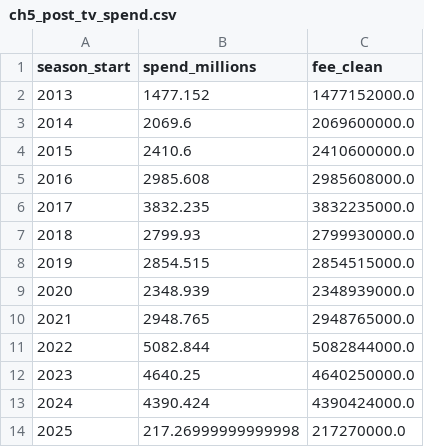
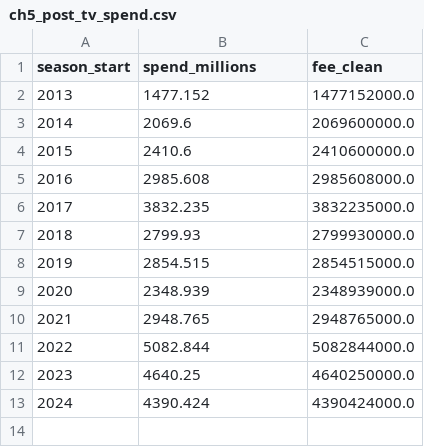
Before and after one commit to Bede-Ozy/EPL-TVBoom-analysis, a CSV file: data/ch5_post_tv_spend.csv, drawn as a sheet; the diff names each change by its address in the sheet, - before the commit and + after, or states it on an @@ line.

```diff
--- a/data/ch5_post_tv_spend.csv
+++ b/data/ch5_post_tv_spend.csv
-row 14: 2025 | 217.26999999999998 | 217270000.0
```
Also changed, not shown: 15 other files.
